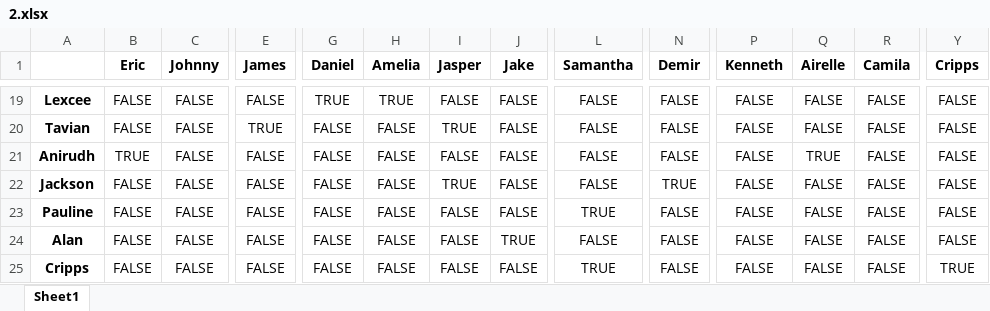
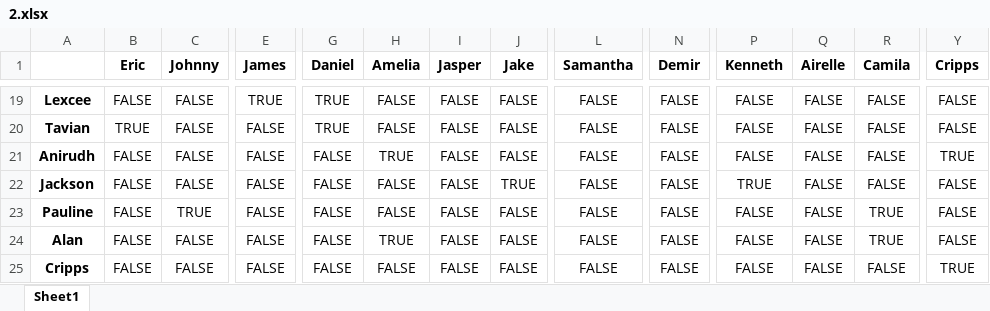
Before and after one commit to Andy92q/capstone, an Excel workbook: excel/2.xlsx, sheet Sheet1, drawn as a sheet; only a part is shown, gaps mark what is left out; values as stored, in another font and other column widths than the file's, no borders; the diff covers the shown part only; the diff names each change by its address in the sheet, - before the commit and + after, or states it on an @@ line.

```diff
--- a/excel/2.xlsx (sheet Sheet1)
+++ b/excel/2.xlsx (sheet Sheet1)
-E19 (James): FALSE
+E19 (James): TRUE
-H19 (Amelia): TRUE
+H19 (Amelia): FALSE
-B20 (Eric): FALSE
+B20 (Eric): TRUE
-E20 (James): TRUE
+E20 (James): FALSE
-G20 (Daniel): FALSE
+G20 (Daniel): TRUE
-I20 (Jasper): TRUE
+I20 (Jasper): FALSE
-B21 (Eric): TRUE
+B21 (Eric): FALSE
-H21 (Amelia): FALSE
+H21 (Amelia): TRUE
-Q21 (Airelle): TRUE
+Q21 (Airelle): FALSE
-Y21 (Cripps): FALSE
+Y21 (Cripps): TRUE
-I22 (Jasper): TRUE
+I22 (Jasper): FALSE
-J22 (Jake): FALSE
+J22 (Jake): TRUE
-N22 (Demir): TRUE
+N22 (Demir): FALSE
-P22 (Kenneth): FALSE
+P22 (Kenneth): TRUE
-C23 (Johnny): FALSE
+C23 (Johnny): TRUE
-L23 (Samantha): TRUE
+L23 (Samantha): FALSE
-R23:R24 (Camila): FALSE
+R23:R24 (Camila): TRUE
-H24 (Amelia): FALSE
+H24 (Amelia): TRUE
-J24 (Jake): TRUE
+J24 (Jake): FALSE
-L25 (Samantha): TRUE
+L25 (Samantha): FALSE
```
Also changed, not shown: 67 edited cells elsewhere in this sheet, excel/3.xlsx, 13 other files.
